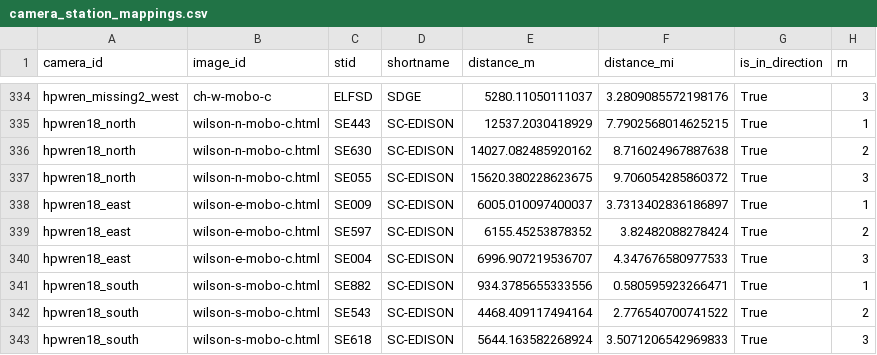
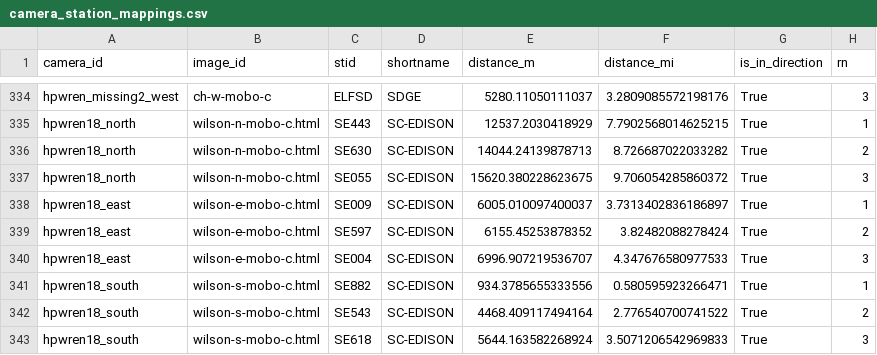
Before and after one commit to shaneluna/smokeynet-engineering, a CSV file: data/processed/camera_station_mappings.csv, drawn as a sheet; only a part is shown, gaps mark what is left out.

```diff
--- a/data/processed/camera_station_mappings.csv
+++ b/data/processed/camera_station_mappings.csv
@@ -335,3 +335,3 @@ hpwren_missing2_west,ch-w-mobo-c,ELFSD,SDGE,5280.11050111037,3.2809085572198176,
 hpwren18_north,wilson-n-mobo-c.html,SE443,SC-EDISON,12537.2030418929,7.7902568014625215,True,1
-hpwren18_north,wilson-n-mobo-c.html,SE630,SC-EDISON,14027.082485920162,8.716024967887638,True,2
+hpwren18_north,wilson-n-mobo-c.html,SE630,SC-EDISON,14044.24139878713,8.726687022033282,True,2
 hpwren18_north,wilson-n-mobo-c.html,SE055,SC-EDISON,15620.380228623675,9.706054285860372,True,3
```
Also changed, not shown: 10 other files.
